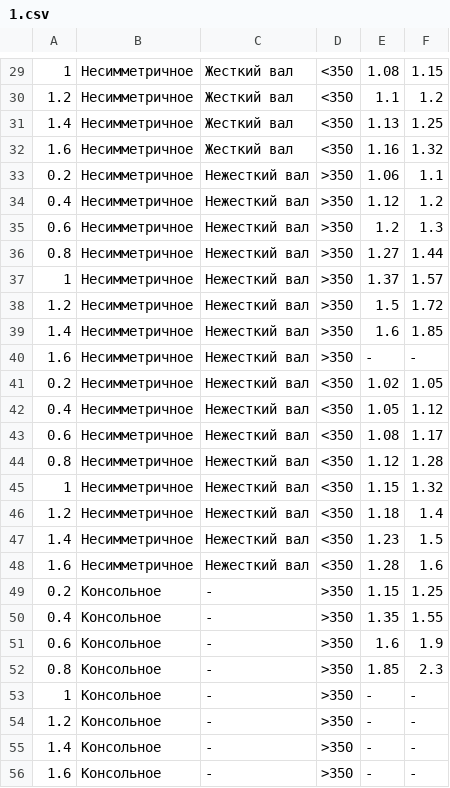
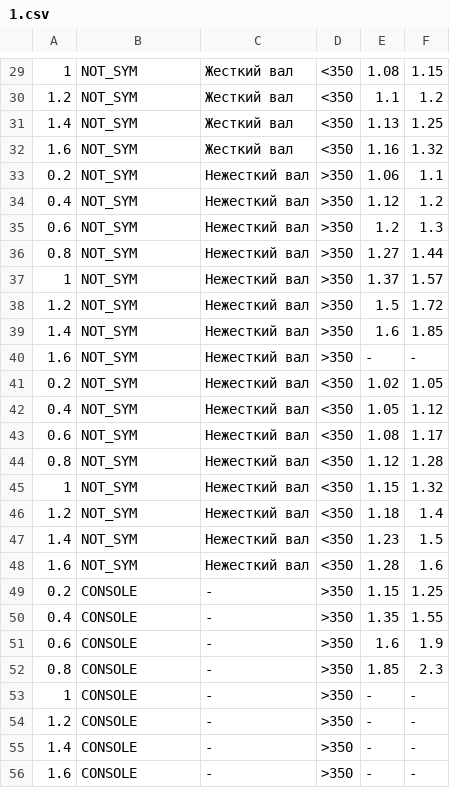
Before and after one commit to d1slike/transmissionCalc, a CSV file: src/main/resources/1.csv, drawn as a sheet; only a part is shown, gaps mark what is left out; the diff covers the shown part only.

```diff
--- a/src/main/resources/1.csv
+++ b/src/main/resources/1.csv
@@ -29,28 +29,28 @@
-1;Несимметричное;Жесткий вал;<350;1.08;1.15
-1.2;Несимметричное;Жесткий вал;<350;1.1;1.2
-1.4;Несимметричное;Жесткий вал;<350;1.13;1.25
-1.6;Несимметричное;Жесткий вал;<350;1.16;1.32
-0.2;Несимметричное;Нежесткий вал;>350;1.06;1.1
-0.4;Несимметричное;Нежесткий вал;>350;1.12;1.2
-0.6;Несимметричное;Нежесткий вал;>350;1.2;1.3
-0.8;Несимметричное;Нежесткий вал;>350;1.27;1.44
-1;Несимметричное;Нежесткий вал;>350;1.37;1.57
-1.2;Несимметричное;Нежесткий вал;>350;1.5;1.72
-1.4;Несимметричное;Нежесткий вал;>350;1.6;1.85
-1.6;Несимметричное;Нежесткий вал;>350;-;-
-0.2;Несимметричное;Нежесткий вал;<350;1.02;1.05
-0.4;Несимметричное;Нежесткий вал;<350;1.05;1.12
-0.6;Несимметричное;Нежесткий вал;<350;1.08;1.17
-0.8;Несимметричное;Нежесткий вал;<350;1.12;1.28
-1;Несимметричное;Нежесткий вал;<350;1.15;1.32
-1.2;Несимметричное;Нежесткий вал;<350;1.18;1.4
-1.4;Несимметричное;Нежесткий вал;<350;1.23;1.5
-1.6;Несимметричное;Нежесткий вал;<350;1.28;1.6
-0.2;Консольное;-;>350;1.15;1.25
-0.4;Консольное;-;>350;1.35;1.55
-0.6;Консольное;-;>350;1.6;1.9
-0.8;Консольное;-;>350;1.85;2.3
-1;Консольное;-;>350;-;-
-1.2;Консольное;-;>350;-;-
-1.4;Консольное;-;>350;-;-
-1.6;Консольное;-;>350;-;-
+1;NOT_SYM;Жесткий вал;<350;1.08;1.15
+1.2;NOT_SYM;Жесткий вал;<350;1.1;1.2
+1.4;NOT_SYM;Жесткий вал;<350;1.13;1.25
+1.6;NOT_SYM;Жесткий вал;<350;1.16;1.32
+0.2;NOT_SYM;Нежесткий вал;>350;1.06;1.1
+0.4;NOT_SYM;Нежесткий вал;>350;1.12;1.2
+0.6;NOT_SYM;Нежесткий вал;>350;1.2;1.3
+0.8;NOT_SYM;Нежесткий вал;>350;1.27;1.44
+1;NOT_SYM;Нежесткий вал;>350;1.37;1.57
+1.2;NOT_SYM;Нежесткий вал;>350;1.5;1.72
+1.4;NOT_SYM;Нежесткий вал;>350;1.6;1.85
+1.6;NOT_SYM;Нежесткий вал;>350;-;-
+0.2;NOT_SYM;Нежесткий вал;<350;1.02;1.05
+0.4;NOT_SYM;Нежесткий вал;<350;1.05;1.12
+0.6;NOT_SYM;Нежесткий вал;<350;1.08;1.17
+0.8;NOT_SYM;Нежесткий вал;<350;1.12;1.28
+1;NOT_SYM;Нежесткий вал;<350;1.15;1.32
+1.2;NOT_SYM;Нежесткий вал;<350;1.18;1.4
+1.4;NOT_SYM;Нежесткий вал;<350;1.23;1.5
+1.6;NOT_SYM;Нежесткий вал;<350;1.28;1.6
+0.2;CONSOLE;-;>350;1.15;1.25
+0.4;CONSOLE;-;>350;1.35;1.55
+0.6;CONSOLE;-;>350;1.6;1.9
+0.8;CONSOLE;-;>350;1.85;2.3
+1;CONSOLE;-;>350;-;-
+1.2;CONSOLE;-;>350;-;-
+1.4;CONSOLE;-;>350;-;-
+1.6;CONSOLE;-;>350;-;-
```
Also changed, not shown: 36 edited cells elsewhere in this file, src/main/resources/3.csv, src/main/resources/4.csv, 31 other files.
